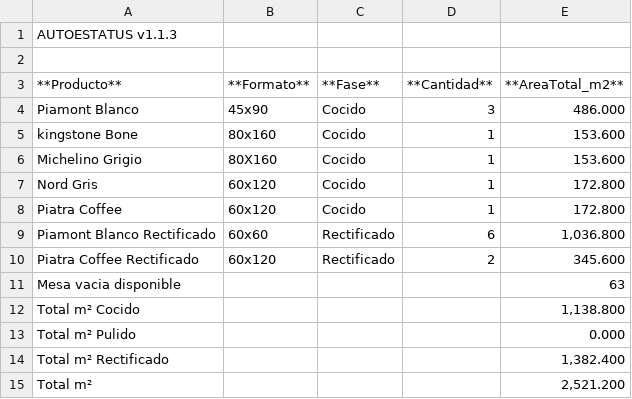
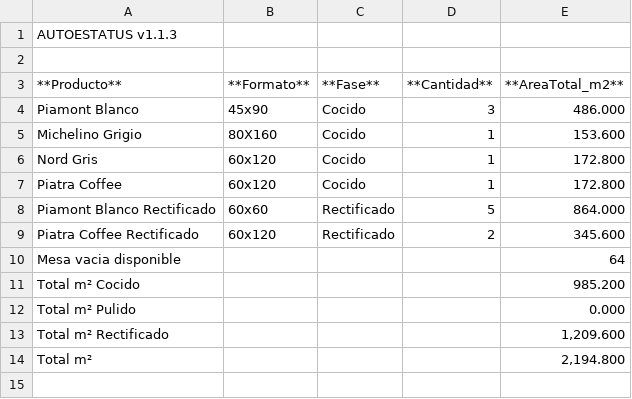
Before and after one commit to Dienicx/AUTOESTATUS, a TSV file: docs/recuento_productos.tsv, drawn as a sheet.

Commit message:
AUTOESTATUS update 2026-04-27 18:41:02

```diff
--- a/docs/recuento_productos.tsv
+++ b/docs/recuento_productos.tsv
@@ -4,3 +4,2 @@
 Piamont Blanco	45x90	Cocido	3	486.000
-kingstone Bone	80x160	Cocido	1	153.600
 Michelino Grigio	80X160	Cocido	1	153.600
@@ -8,8 +7,8 @@ Nord Gris	60x120	Cocido	1	172.800
 Piatra Coffee	60x120	Cocido	1	172.800
-Piamont Blanco Rectificado	60x60	Rectificado	6	1,036.800
+Piamont Blanco Rectificado	60x60	Rectificado	5	864.000
 Piatra Coffee Rectificado	60x120	Rectificado	2	345.600
-Mesa vacia disponible				63
-Total m² Cocido				1,138.800
+Mesa vacia disponible				64
+Total m² Cocido				985.200
 Total m² Pulido				0.000
-Total m² Rectificado				1,382.400
-Total m²				2,521.200
+Total m² Rectificado				1,209.600
+Total m²				2,194.800
```
